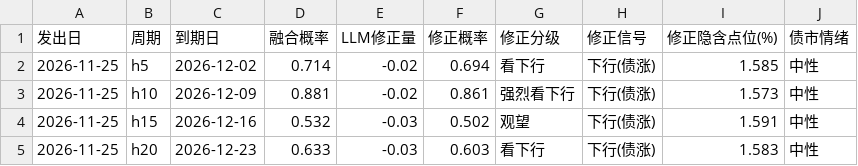
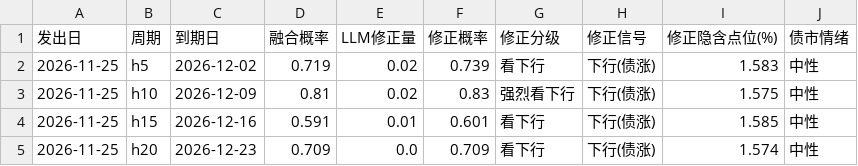
Before and after one commit to kircheisa/10_year_bond_show, a CSV file: data_new/out/大模型修正.csv, drawn as a sheet.

```diff
--- a/data_new/out/大模型修正.csv
+++ b/data_new/out/大模型修正.csv
@@ -1,5 +1,5 @@
 发出日,周期,到期日,融合概率,LLM修正量,修正概率,修正分级,修正信号,修正隐含点位(%),债市情绪
-2026-11-25,h5,2026-12-02,0.714,-0.02,0.694,看下行,下行(债涨),1.585,中性
-2026-11-25,h10,2026-12-09,0.881,-0.02,0.861,强烈看下行,下行(债涨),1.573,中性
-2026-11-25,h15,2026-12-16,0.532,-0.03,0.502,观望,下行(债涨),1.591,中性
-2026-11-25,h20,2026-12-23,0.633,-0.03,0.603,看下行,下行(债涨),1.583,中性
+2026-11-25,h5,2026-12-02,0.719,0.02,0.739,看下行,下行(债涨),1.583,中性
+2026-11-25,h10,2026-12-09,0.81,0.02,0.83,强烈看下行,下行(债涨),1.575,中性
+2026-11-25,h15,2026-12-16,0.591,0.01,0.601,看下行,下行(债涨),1.585,中性
+2026-11-25,h20,2026-12-23,0.709,0.0,0.709,看下行,下行(债涨),1.574,中性
```
Also changed, not shown: data_new/out/2026-11-25主要因子.csv, data_new/out/信号对账.csv, 24 other files.
